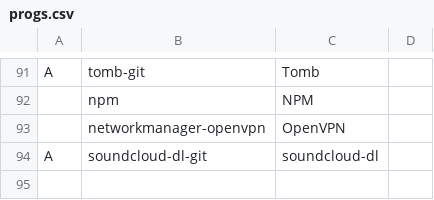
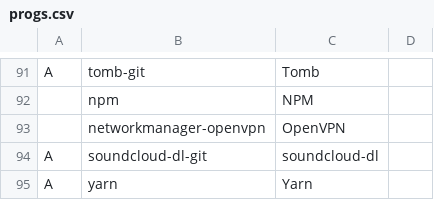
Before and after one commit to curzes/scripts, a CSV file: progs.csv, drawn as a sheet; only a part is shown, gaps mark what is left out.

Commit message:
Adding yarn to install script

```diff
--- a/progs.csv
+++ b/progs.csv
@@ -94 +94,2 @@ A,tomb-git,Tomb
 A,soundcloud-dl-git,soundcloud-dl
+A,yarn ,Yarn
```
